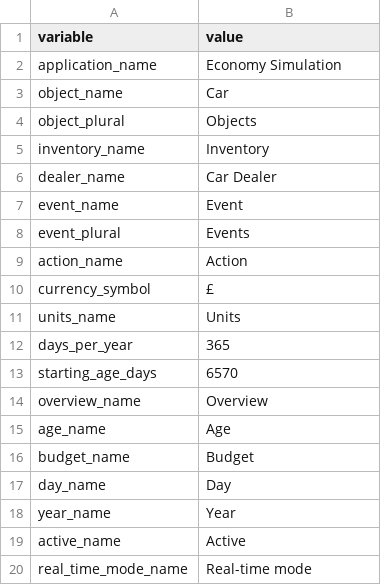
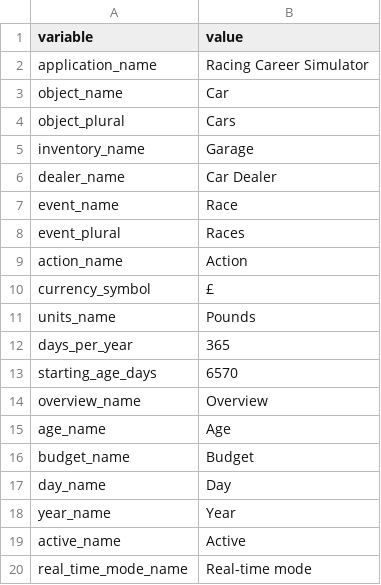
Before and after one commit to angelalonso/TTRPG-engine, a CSV file: dataset/config.csv, drawn as a sheet.

```diff
--- a/dataset/config.csv
+++ b/dataset/config.csv
@@ -1,12 +1,12 @@
 variable,value
-application_name,Economy Simulation
+application_name,Racing Career Simulator
 object_name,Car
-object_plural,Objects
-inventory_name,Inventory
+object_plural,Cars
+inventory_name,Garage
 dealer_name,Car Dealer
-event_name,Event
-event_plural,Events
+event_name,Race
+event_plural,Races
 action_name,Action
 currency_symbol,£
-units_name,Units
+units_name,Pounds
 days_per_year,365
```
Also changed, not shown: dataset/objects.csv, 1 other file.
